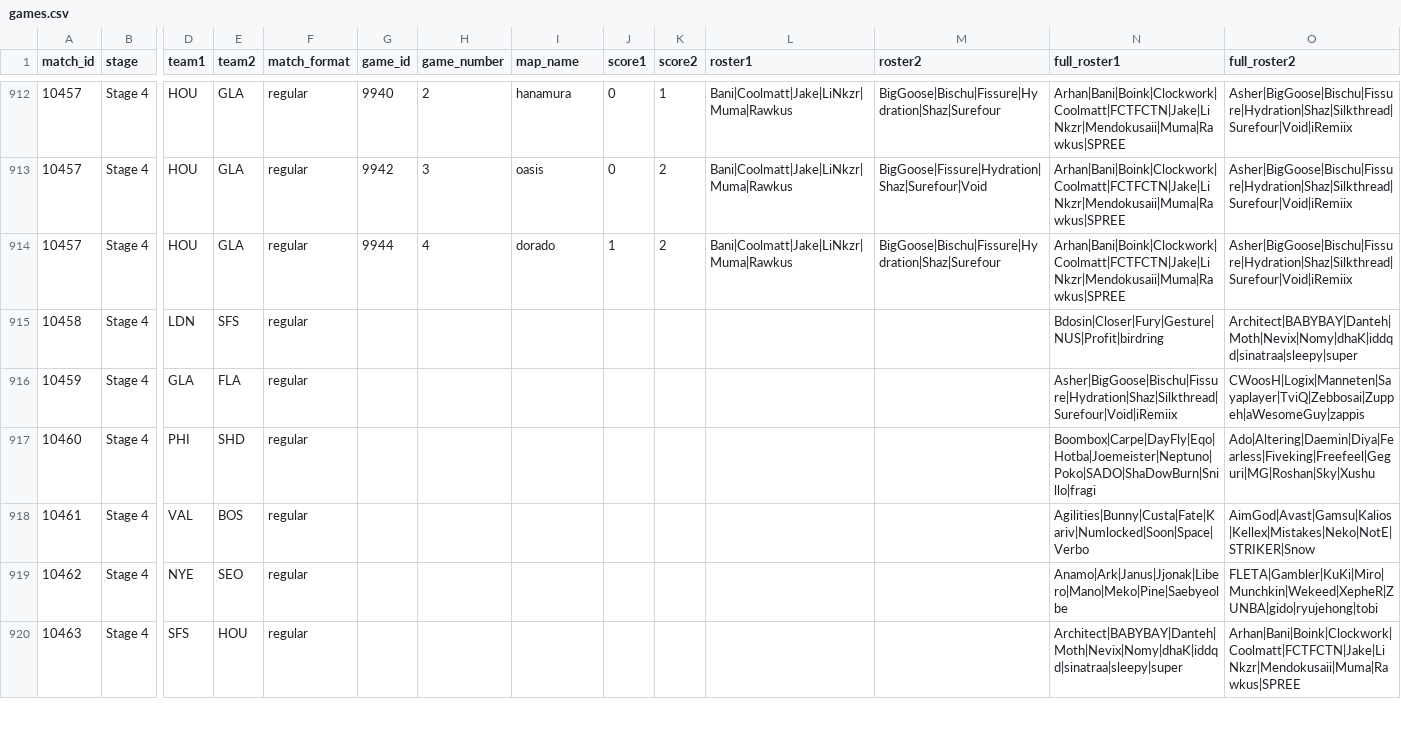
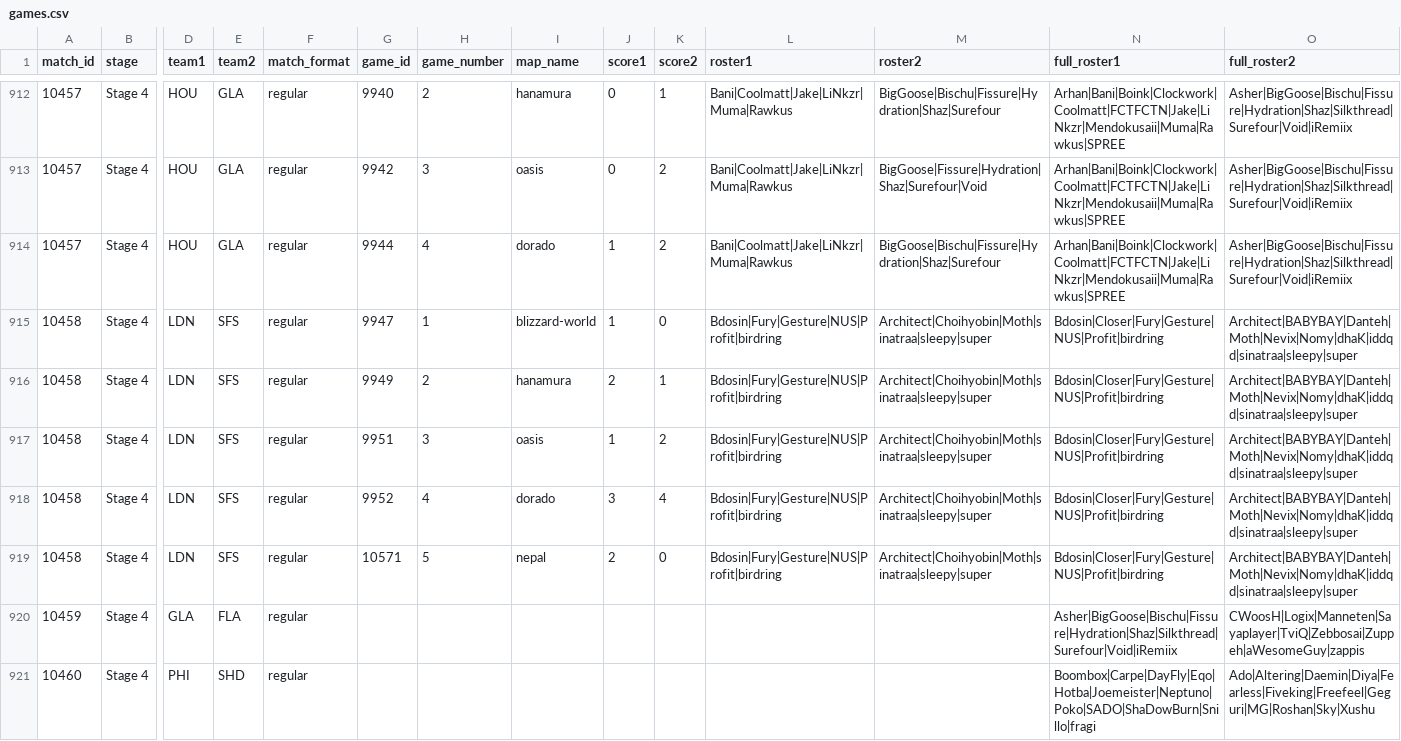
Before and after one commit to ClumsyLee/owl-sr, a CSV file: games.csv, drawn as a sheet; only a part is shown, gaps mark what is left out; the shorter side is filled out with more unchanged rows; rows hold the shown columns only; the diff names each change by its address in the sheet, - before the commit and + after, or states it on an @@ line.

Commit message:
Update data.

```diff
--- a/games.csv
+++ b/games.csv
-G915 (game_id): (empty)
+G915 (game_id): 9947
-H915 (game_number): (empty)
+H915 (game_number): 1
-I915 (map_name): (empty)
+I915 (map_name): blizzard-world
-J915 (score1): (empty)
+J915 (score1): 1
-K915 (score2): (empty)
+K915 (score2): 0
-L915 (roster1): (empty)
+L915 (roster1): Bdosin|Fury|Gesture|NUS|Profit|birdring
-M915 (roster2): (empty)
+M915 (roster2): Architect|Choihyobin|Moth|sinatraa|sleepy|super
+row 916: 10458 | Stage 4 | LDN | SFS | regular | 9949 | 2 | hanamura | 2 | 1 | Bdosin|Fury|Gesture|NUS|Profit|birdring | Architect|Choihyobin|Moth|sinatraa|sleepy|super | Bdosin|Closer|Fury|Gesture|NUS|Profit|birdring | Architect|BABYBAY|Danteh|Moth|Nevix|Nomy|dhaK|iddqd|sinatraa|sleepy|super
+row 917: 10458 | Stage 4 | LDN | SFS | regular | 9951 | 3 | oasis | 1 | 2 | Bdosin|Fury|Gesture|NUS|Profit|birdring | Architect|Choihyobin|Moth|sinatraa|sleepy|super | Bdosin|Closer|Fury|Gesture|NUS|Profit|birdring | Architect|BABYBAY|Danteh|Moth|Nevix|Nomy|dhaK|iddqd|sinatraa|sleepy|super
+row 918: 10458 | Stage 4 | LDN | SFS | regular | 9952 | 4 | dorado | 3 | 4 | Bdosin|Fury|Gesture|NUS|Profit|birdring | Architect|Choihyobin|Moth|sinatraa|sleepy|super | Bdosin|Closer|Fury|Gesture|NUS|Profit|birdring | Architect|BABYBAY|Danteh|Moth|Nevix|Nomy|dhaK|iddqd|sinatraa|sleepy|super
+row 919: 10458 | Stage 4 | LDN | SFS | regular | 10571 | 5 | nepal | 2 | 0 | Bdosin|Fury|Gesture|NUS|Profit|birdring | Architect|Choihyobin|Moth|sinatraa|sleepy|super | Bdosin|Closer|Fury|Gesture|NUS|Profit|birdring | Architect|BABYBAY|Danteh|Moth|Nevix|Nomy|dhaK|iddqd|sinatraa|sleepy|super
```
Also changed, not shown: ratings.csv, 14 other files.
